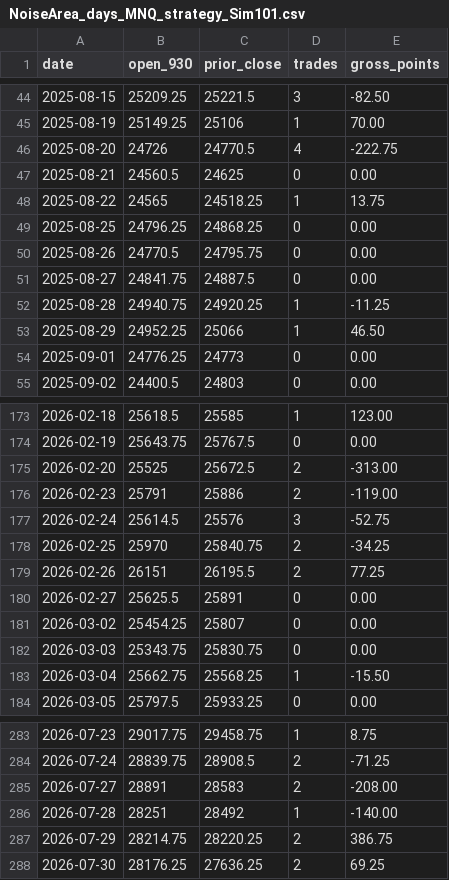
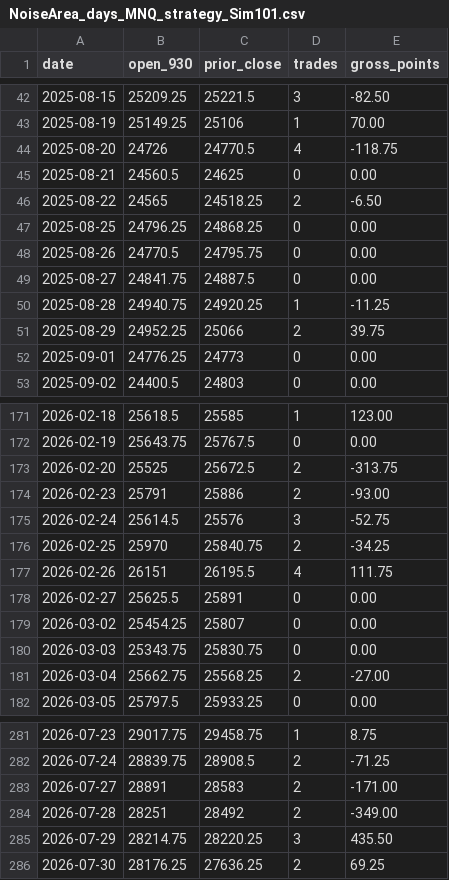
Before and after one commit to Linderwow/NoiseArea, a CSV file: nt8/agent_exports/NoiseArea_days_MNQ_strategy_Sim101.csv, drawn as a sheet; only a part is shown, gaps mark what is left out; the diff covers the shown part only.

Commit message:
Auto-sync from live: 4 file(s) - NoiseArea_days_MNQ_strategy_Sim101.csv, NoiseArea_events_MNQ_Sim101.txt, NoiseArea_trades_MNQ_Sim101_20261101_200430.csv, clock_offset.csv
Verified before commit: secrets, sync corruption, python/json, append-only ledgers.
Committed by tools/autopush.py.

```diff
--- a/nt8/agent_exports/NoiseArea_days_MNQ_strategy_Sim101.csv
+++ b/nt8/agent_exports/NoiseArea_days_MNQ_strategy_Sim101.csv
@@ -45,5 +43,5 @@ date,open_930,prior_close,trades,gross_points
 2025-08-19,25149.25,25106,1,70.00
-2025-08-20,24726,24770.5,4,-222.75
+2025-08-20,24726,24770.5,4,-118.75
 2025-08-21,24560.5,24625,0,0.00
-2025-08-22,24565,24518.25,1,13.75
+2025-08-22,24565,24518.25,2,-6.50
 2025-08-25,24796.25,24868.25,0,0.00
@@ -52,3 +50,3 @@ date,open_930,prior_close,trades,gross_points
 2025-08-28,24940.75,24920.25,1,-11.25
-2025-08-29,24952.25,25066,1,46.50
+2025-08-29,24952.25,25066,2,39.75
 2025-09-01,24776.25,24773,0,0.00
@@ -174,7 +172,7 @@ date,open_930,prior_close,trades,gross_points
 2026-02-19,25643.75,25767.5,0,0.00
-2026-02-20,25525,25672.5,2,-313.00
-2026-02-23,25791,25886,2,-119.00
+2026-02-20,25525,25672.5,2,-313.75
+2026-02-23,25791,25886,2,-93.00
 2026-02-24,25614.5,25576,3,-52.75
 2026-02-25,25970,25840.75,2,-34.25
-2026-02-26,26151,26195.5,2,77.25
+2026-02-26,26151,26195.5,4,111.75
 2026-02-27,25625.5,25891,0,0.00
@@ -182,3 +180,3 @@ date,open_930,prior_close,trades,gross_points
 2026-03-03,25343.75,25830.75,0,0.00
-2026-03-04,25662.75,25568.25,1,-15.50
+2026-03-04,25662.75,25568.25,2,-27.00
 2026-03-05,25797.5,25933.25,0,0.00
@@ -284,5 +282,5 @@ date,open_930,prior_close,trades,gross_points
 2026-07-24,28839.75,28908.5,2,-71.25
-2026-07-27,28891,28583,2,-208.00
-2026-07-28,28251,28492,1,-140.00
-2026-07-29,28214.75,28220.25,2,386.75
+2026-07-27,28891,28583,2,-171.00
+2026-07-28,28251,28492,2,-349.00
+2026-07-29,28214.75,28220.25,3,435.50
 2026-07-30,28176.25,27636.25,2,69.25
```
Also changed, not shown: 2 removed rows and 69 edited cells elsewhere in this file, nt8/agent_exports/records/clock_offset.csv, 2 other files.
